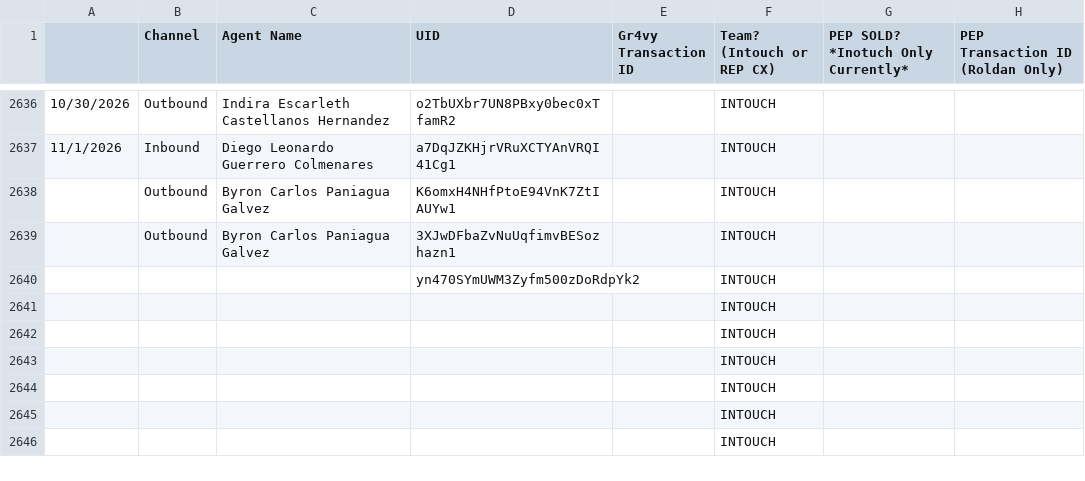
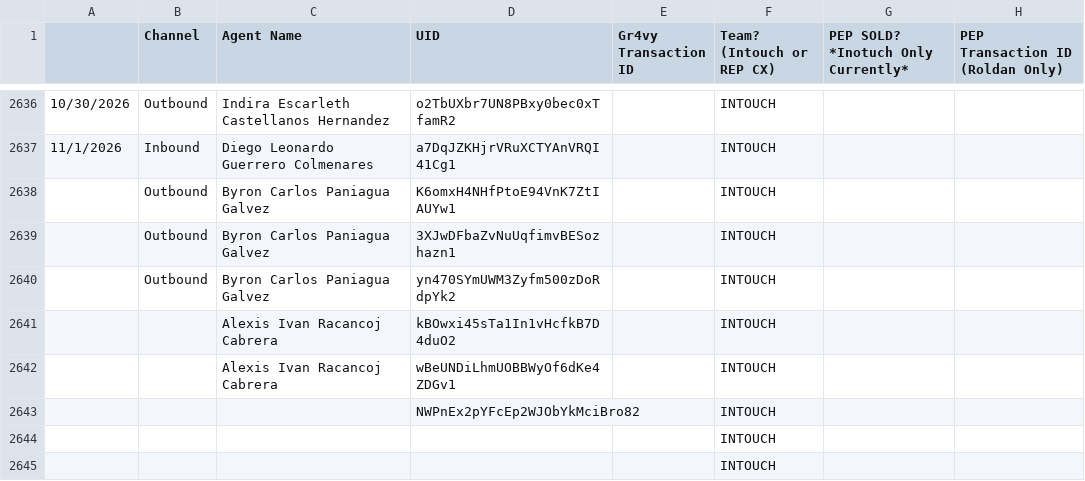
Before and after one commit to joshuawagner-create/leaderboard-data, a CSV file: data.csv, drawn as a sheet; only a part is shown, gaps mark what is left out; the shorter side is filled out with more unchanged rows.

Commit message:
Update leaderboard data 2026-11-01T15:34:07.528Z

```diff
--- a/data.csv
+++ b/data.csv
@@ -2639,6 +2639,6 @@
 ,Outbound,Byron Carlos Paniagua Galvez,3XJwDFbaZvNuUqfimvBESozhazn1,,INTOUCH,,
-,,,yn470SYmUWM3Zyfm500zDoRdpYk2,,INTOUCH,,
-,,,,,INTOUCH,,
-,,,,,INTOUCH,,
-,,,,,INTOUCH,,
+,Outbound,Byron Carlos Paniagua Galvez,yn470SYmUWM3Zyfm500zDoRdpYk2,,INTOUCH,,
+,,Alexis Ivan Racancoj Cabrera,kBOwxi45sTa1In1vHcfkB7D4duO2,,INTOUCH,,
+,,Alexis Ivan Racancoj Cabrera,wBeUNDiLhmUOBBWyOf6dKe4ZDGv1,,INTOUCH,,
+,,,NWPnEx2pYFcEp2WJObYkMciBro82,,INTOUCH,,
 ,,,,,INTOUCH,,
```
